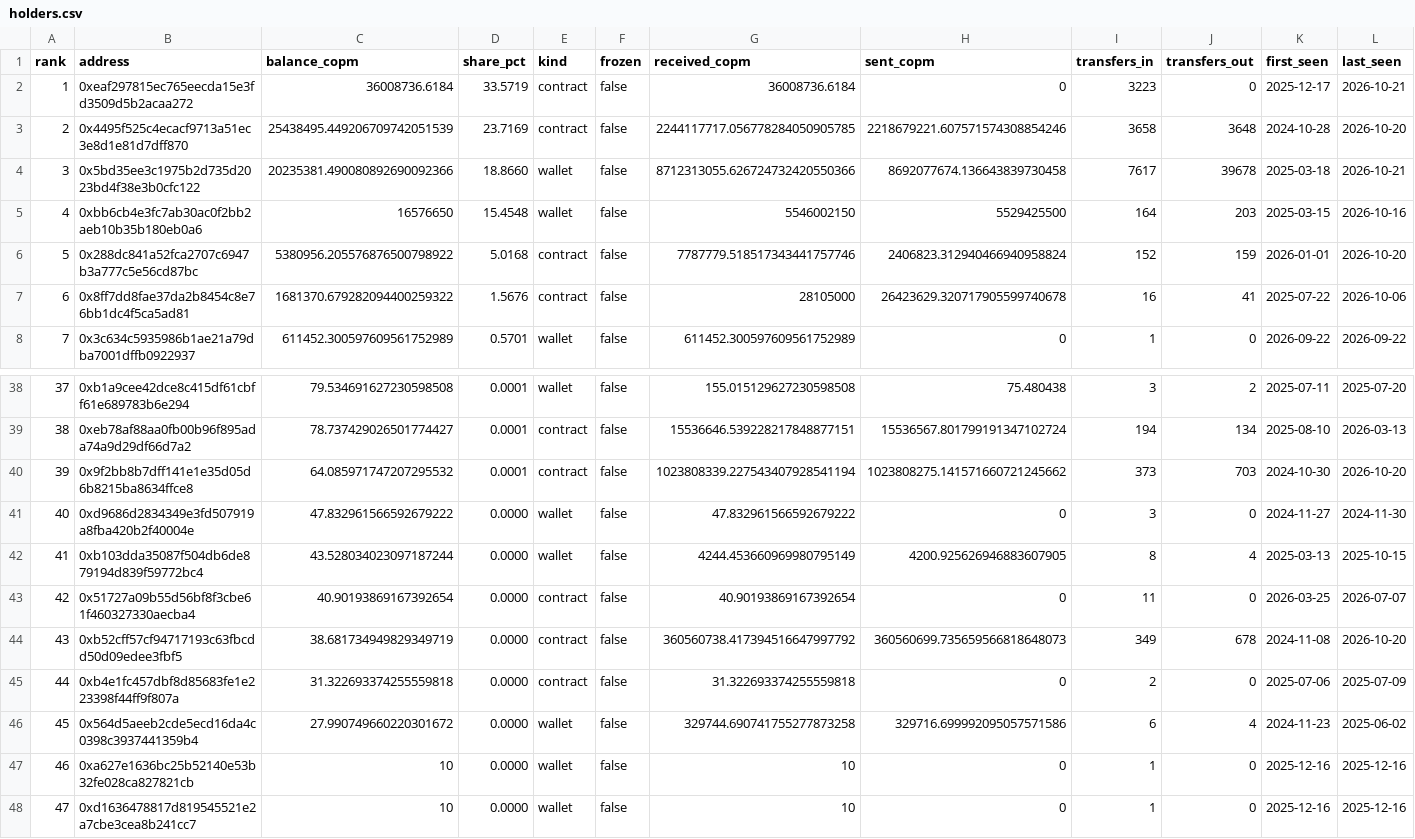
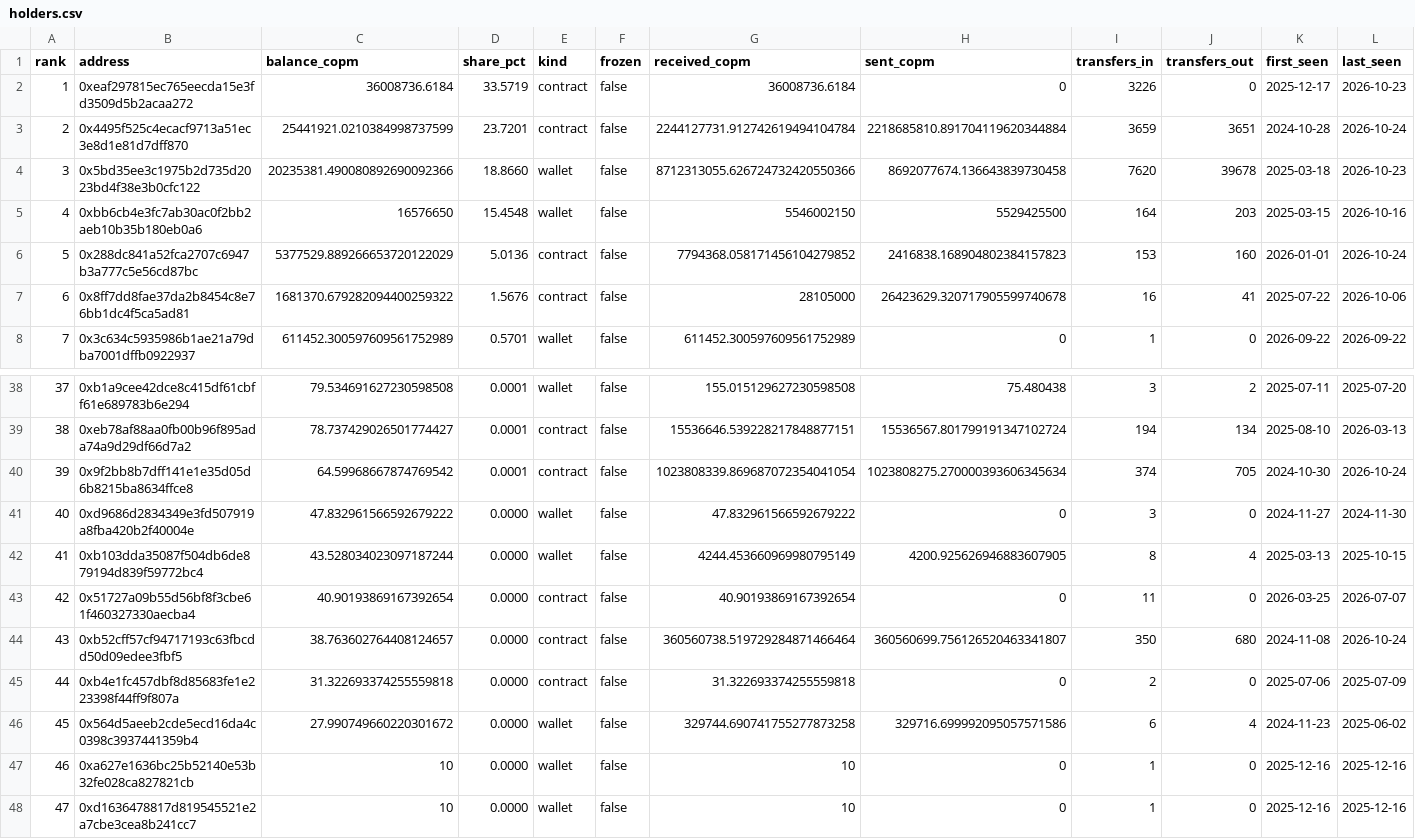
Before and after one commit to juansacdev/copm-onchain-analysis, a CSV file: data/celo/holders.csv, drawn as a sheet; only a part is shown, gaps mark what is left out; the diff covers the shown part only.

```diff
--- a/data/celo/holders.csv
+++ b/data/celo/holders.csv
@@ -1,7 +1,7 @@
 rank,address,balance_copm,share_pct,kind,frozen,received_copm,sent_copm,transfers_in,transfers_out,first_seen,last_seen
-1,0xeaf297815ec765eecda15e3fd3509d5b2acaa272,36008736.6184,33.5719,contract,false,36008736.6184,0,3223,0,2025-12-17,2026-10-21
-2,0x4495f525c4ecacf9713a51ec3e8d1e81d7dff870,25438495.449206709742051539,23.7169,contract,false,2244117717.056778284050905785,2218679221.607571574308854246,3658,3648,2024-10-28,2026-10-20
-3,0x5bd35ee3c1975b2d735d2023bd4f38e3b0cfc122,20235381.490080892690092366,18.8660,wallet,false,8712313055.626724732420550366,8692077674.136643839730458,7617,39678,2025-03-18,2026-10-21
+1,0xeaf297815ec765eecda15e3fd3509d5b2acaa272,36008736.6184,33.5719,contract,false,36008736.6184,0,3226,0,2025-12-17,2026-10-23
+2,0x4495f525c4ecacf9713a51ec3e8d1e81d7dff870,25441921.0210384998737599,23.7201,contract,false,2244127731.912742619494104784,2218685810.891704119620344884,3659,3651,2024-10-28,2026-10-24
+3,0x5bd35ee3c1975b2d735d2023bd4f38e3b0cfc122,20235381.490080892690092366,18.8660,wallet,false,8712313055.626724732420550366,8692077674.136643839730458,7620,39678,2025-03-18,2026-10-23
 4,0xbb6cb4e3fc7ab30ac0f2bb2aeb10b35b180eb0a6,16576650,15.4548,wallet,false,5546002150,5529425500,164,203,2025-03-15,2026-10-16
-5,0x288dc841a52fca2707c6947b3a777c5e56cd87bc,5380956.205576876500798922,5.0168,contract,false,7787779.518517343441757746,2406823.312940466940958824,152,159,2026-01-01,2026-10-20
+5,0x288dc841a52fca2707c6947b3a777c5e56cd87bc,5377529.889266653720122029,5.0136,contract,false,7794368.058171456104279852,2416838.168904802384157823,153,160,2026-01-01,2026-10-24
 6,0x8ff7dd8fae37da2b8454c8e76bb1dc4f5ca5ad81,1681370.679282094400259322,1.5676,contract,false,28105000,26423629.320717905599740678,16,41,2025-07-22,2026-10-06
@@ -39,3 +39,3 @@ rank,address,balance_copm,share_pct,kind,frozen,received_copm,sent_copm,transfer
 38,0xeb78af88aa0fb00b96f895ada74a9d29df66d7a2,78.737429026501774427,0.0001,contract,false,15536646.539228217848877151,15536567.801799191347102724,194,134,2025-08-10,2026-03-13
-39,0x9f2bb8b7dff141e1e35d05d6b8215ba8634ffce8,64.085971747207295532,0.0001,contract,false,1023808339.227543407928541194,1023808275.141571660721245662,373,703,2024-10-30,2026-10-20
+39,0x9f2bb8b7dff141e1e35d05d6b8215ba8634ffce8,64.59968667874769542,0.0001,contract,false,1023808339.869687072354041054,1023808275.270000393606345634,374,705,2024-10-30,2026-10-24
 40,0xd9686d2834349e3fd507919a8fba420b2f40004e,47.832961566592679222,0.0000,wallet,false,47.832961566592679222,0,3,0,2024-11-27,2024-11-30
@@ -43,3 +43,3 @@ rank,address,balance_copm,share_pct,kind,frozen,received_copm,sent_copm,transfer
 42,0x51727a09b55d56bf8f3cbe61f460327330aecba4,40.90193869167392654,0.0000,contract,false,40.90193869167392654,0,11,0,2026-03-25,2026-07-07
-43,0xb52cff57cf94717193c63fbcdd50d09edee3fbf5,38.681734949829349719,0.0000,contract,false,360560738.417394516647997792,360560699.735659566818648073,349,678,2024-11-08,2026-10-20
+43,0xb52cff57cf94717193c63fbcdd50d09edee3fbf5,38.763602764408124657,0.0000,contract,false,360560738.519729284871466464,360560699.756126520463341807,350,680,2024-11-08,2026-10-24
 44,0xb4e1fc457dbf8d85683fe1e223398f44ff9f807a,31.322693374255559818,0.0000,contract,false,31.322693374255559818,0,2,0,2025-07-06,2025-07-09
```
Also changed, not shown: 8 edited cells elsewhere in this file, data/celo/daily.csv, data/polygon/daily.csv, 16 other files.
